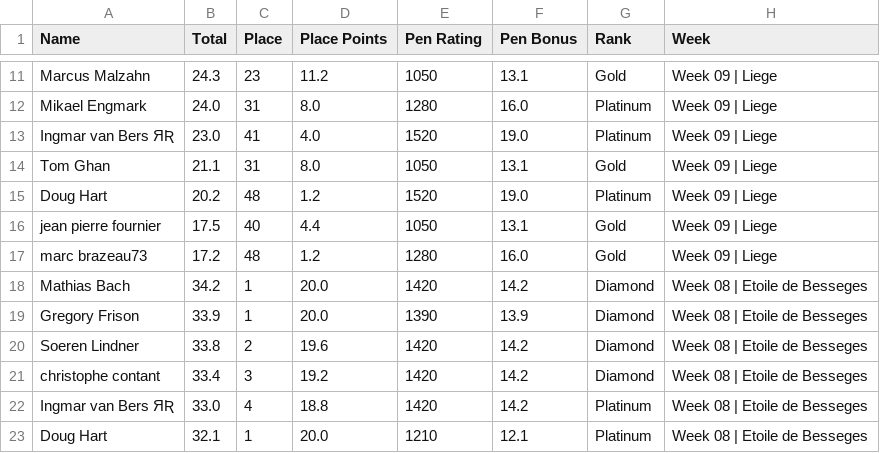
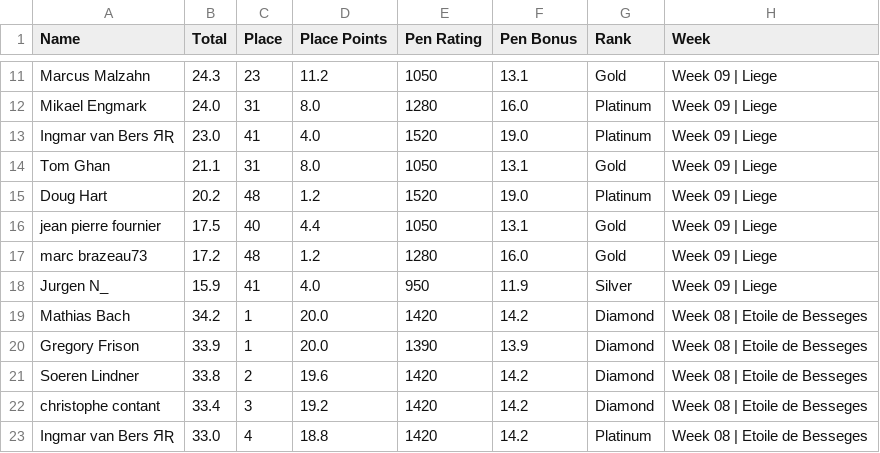
Before and after one commit to somaek/somaek.github.io, a CSV file: classicsW.csv, drawn as a sheet; only a part is shown, gaps mark what is left out; the shorter side is filled out with more unchanged rows; the diff names each change by its address in the sheet, - before the commit and + after, or states it on an @@ line.

Commit message:
Flat: latest data (2025-11-22T19:15:21.701Z) {   "date": "2025-11-22T19:15:21.701Z",   "files": [     {       "name": "arwr.csv",       "deltaBytes": 0,       "source": "https://docs.google.com/spreadsheets/d/e/2PACX-1vTFFpRBp56INVL1XqmHbGBrISvVdzqQ1C3N-sf9xox4oJugyPqYw7OwbxpkyolEjx8BPIkd7mb2ICza/pub?gid=745704294&single=true&output=csv"     },     {       "name": "classicsW.csv",       "deltaBytes": 55,       "source": "https://docs.google.com/spreadsheets/d/e/2PACX-1vRvhxu0K_Xo9xfMRuphtXMsu4NDZejmGdOMvQW-H1NackeL8_LvkIonBTkc2nAxAAJUbobOnL4E_dJh/pub?gid=1269985083&single=true&output=csv"     },     {       "name": "classicsL.csv",       "deltaBytes": 0,       "source": "https://docs.google.com/spreadsheets/d/e/2PACX-1vRvhxu0K_Xo9xfMRuphtXMsu4NDZejmGdOMvQW-H1NackeL8_LvkIonBTkc2nAxAAJUbobOnL4E_dJh/pub?gid=1430084053&single=true&output=csv"     }   ] }

```diff
--- a/classicsW.csv
+++ b/classicsW.csv
+row 18: Jurgen N_ | 15.9 | 41 | 4.0 | 950 | 11.9 | Silver | Week 09 | Liege
```
Also changed, not shown: arwr.csv, classicsL.csv.
